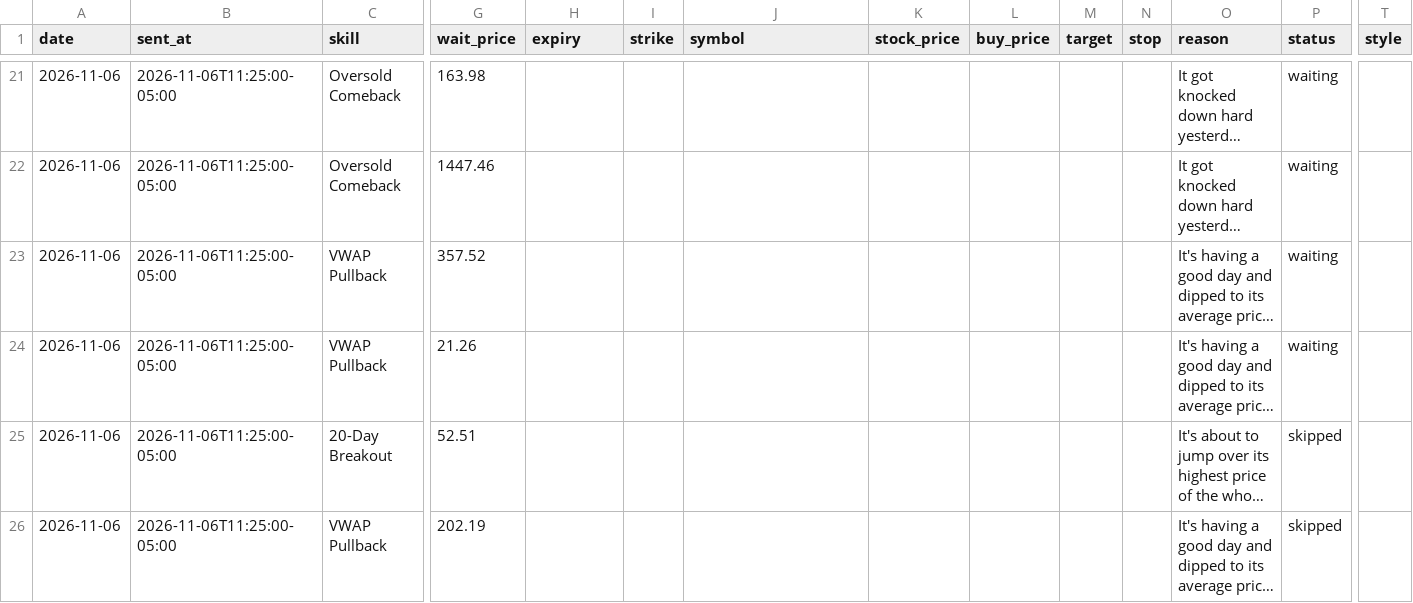
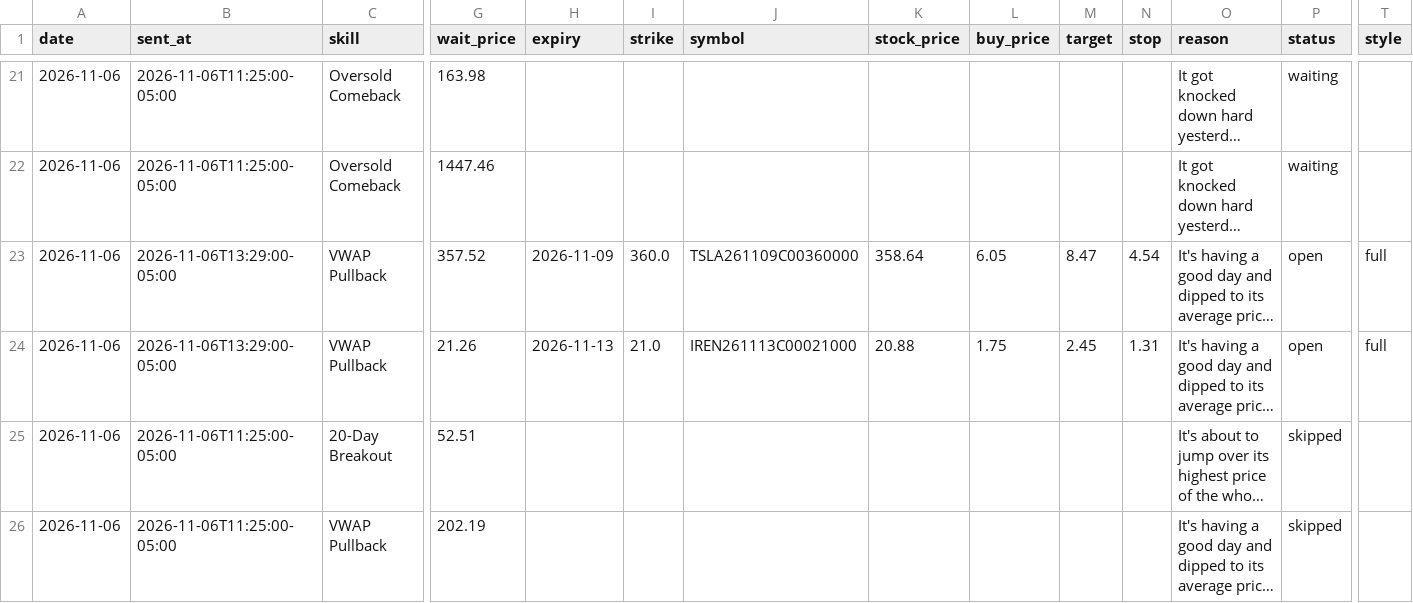
Before and after one commit to tauhid97/Options-Boss, a CSV file: data/tickets.csv, drawn as a sheet; only a part is shown, gaps mark what is left out; long unchanged cells end in …; the diff names each change by its address in the sheet, - before the commit and + after, or states it on an @@ line.

```diff
--- a/data/tickets.csv
+++ b/data/tickets.csv
-B23:B24 (sent_at): 2026-11-06T11:25:00-05:00
+B23:B24 (sent_at): 2026-11-06T13:29:00-05:00
-H23 (expiry): (empty)
+H23 (expiry): 2026-11-09
-I23 (strike): (empty)
+I23 (strike): 360.0
-J23 (symbol): (empty)
+J23 (symbol): TSLA261109C00360000
-K23 (stock_price): (empty)
+K23 (stock_price): 358.64
-L23 (buy_price): (empty)
+L23 (buy_price): 6.05
-M23 (target): (empty)
+M23 (target): 8.47
-N23 (stop): (empty)
+N23 (stop): 4.54
-P23:P24 (status): waiting
+P23:P24 (status): open
-T23:T24 (style): (empty)
+T23:T24 (style): full
-H24 (expiry): (empty)
+H24 (expiry): 2026-11-13
-I24 (strike): (empty)
+I24 (strike): 21.0
-J24 (symbol): (empty)
+J24 (symbol): IREN261113C00021000
-K24 (stock_price): (empty)
+K24 (stock_price): 20.88
-L24 (buy_price): (empty)
+L24 (buy_price): 1.75
-M24 (target): (empty)
+M24 (target): 2.45
-N24 (stop): (empty)
+N24 (stop): 1.31
```
Also changed, not shown: 1 other file.
